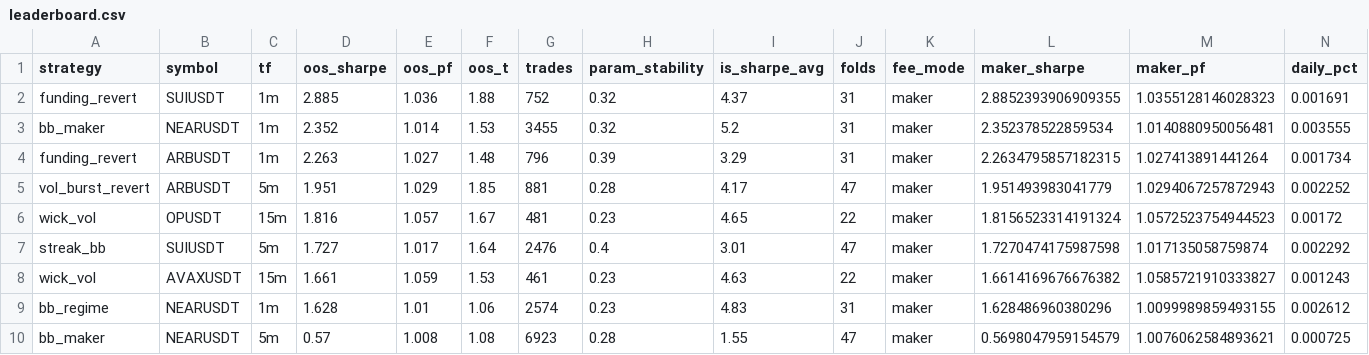
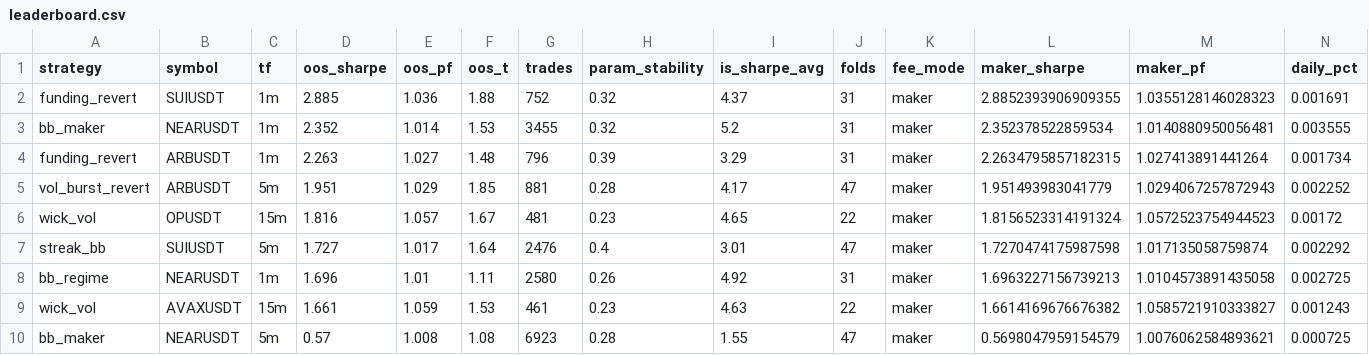
Before and after one commit to davletovaalmira11-creator/scalp-lab-pro, a CSV file: engines/scalp/reports/leaderboard.csv, drawn as a sheet; only a part is shown; removed rows and columns are numbered as before the commit, all else as after; rows hold the shown columns only; the diff names each change by its address in the sheet, - before the commit and + after, or states it on an @@ line.

```diff
--- a/engines/scalp/reports/leaderboard.csv
+++ b/engines/scalp/reports/leaderboard.csv
+row 8: bb_regime | NEARUSDT | 1m | 1.696 | 1.01 | 1.11 | 2580 | 0.26 | 4.92 | 31 | maker | 1.6963227156739213 | 1.0104573891435058 | 0.002725
-row 9: bb_regime | NEARUSDT | 1m | 1.628 | 1.01 | 1.06 | 2574 | 0.23 | 4.83 | 31 | maker | 1.628486960380296 | 1.0099989859493155 | 0.002612
```
Also changed, not shown: engines/scalp/reports/archive.csv, 4 other files.
